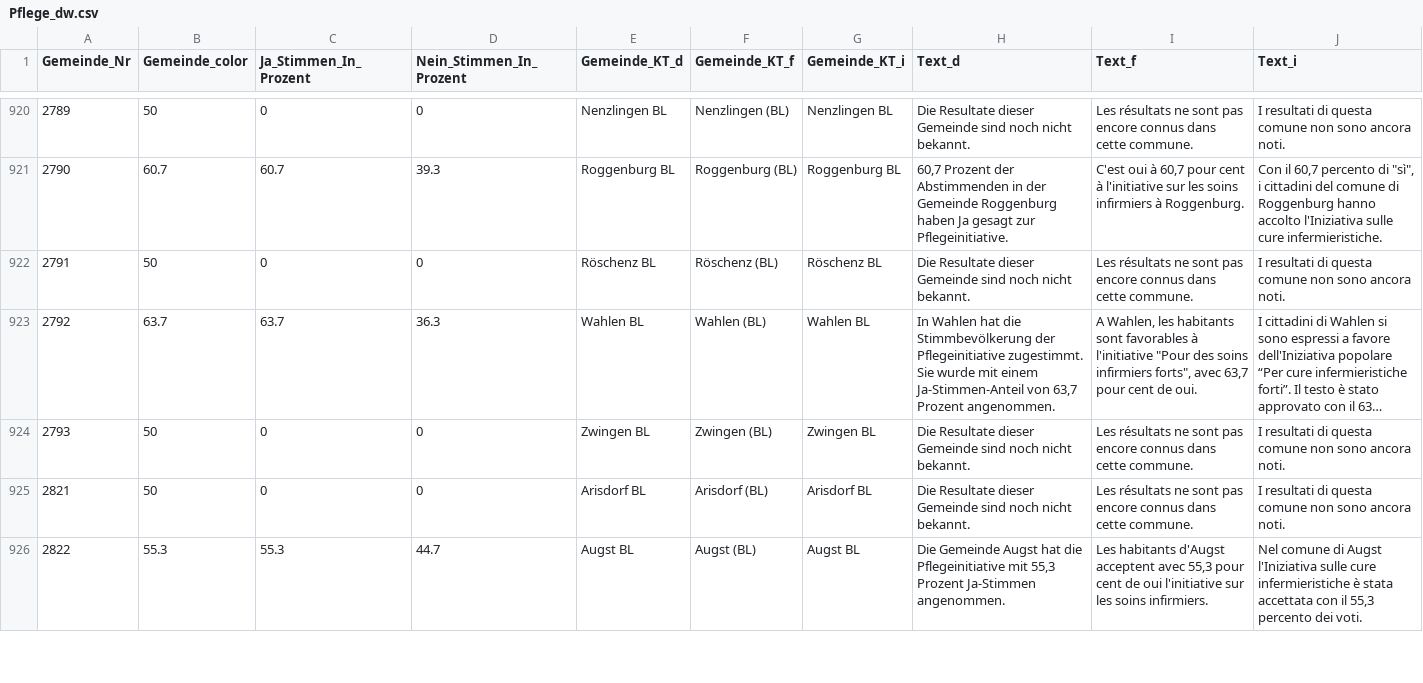
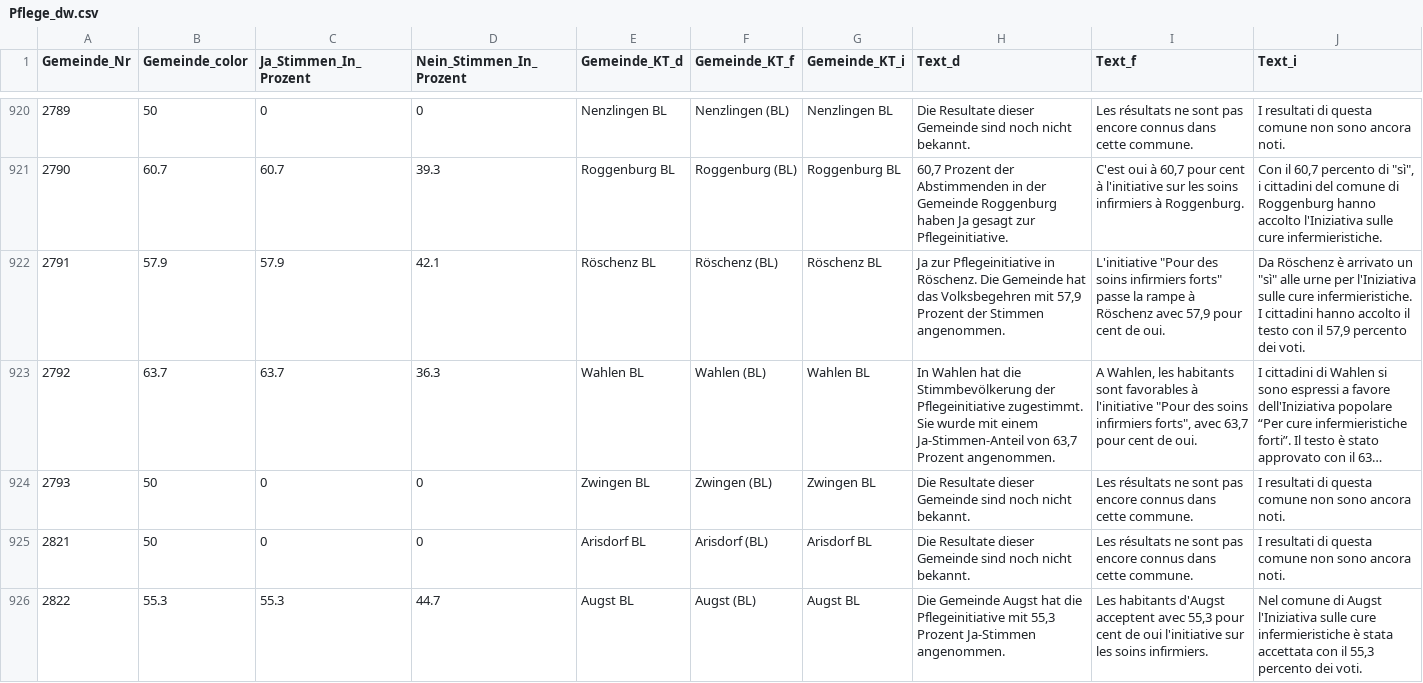
Before and after one commit to awp-finanznachrichten/lena_november2021, a CSV file: Output/Pflege_dw.csv, drawn as a sheet; only a part is shown, gaps mark what is left out; long unchanged cells end in …; the diff covers the shown part only; the diff names each change by its address in the sheet, - before the commit and + after, or states it on an @@ line.

```diff
--- a/Output/Pflege_dw.csv
+++ b/Output/Pflege_dw.csv
-B922 (Gemeinde_color): 50
+B922 (Gemeinde_color): 57.9
-C922 (Ja_Stimmen_In_Prozent): 0
+C922 (Ja_Stimmen_In_Prozent): 57.9
-D922 (Nein_Stimmen_In_Prozent): 0
+D922 (Nein_Stimmen_In_Prozent): 42.1
-H922 (Text_d): Die Resultate dieser Gemeinde sind noch nicht bekannt.
+H922 (Text_d): Ja zur Pflegeinitiative in Röschenz. Die Gemeinde hat das Volksbegehren mit 57,9 Prozent der Stimmen angenommen.
-I922 (Text_f): Les résultats ne sont pas encore connus dans cette commune.
+I922 (Text_f): L'initiative "Pour des soins infirmiers forts" passe la rampe à Röschenz avec 57,9 pour cent de oui.
-J922 (Text_i): I resultati di questa comune non sono ancora noti.
+J922 (Text_i): Da Röschenz è arrivato un "sì" alle urne per l'Iniziativa sulle cure infermieristiche. I cittadini hanno accolto il testo con il 57,9 percento dei voti.
```
Also changed, not shown: 174 edited cells elsewhere in this file, Output/Covid_all_data.csv, Output/Covid_dw_zentralschweiz.csv, 11 other files.
